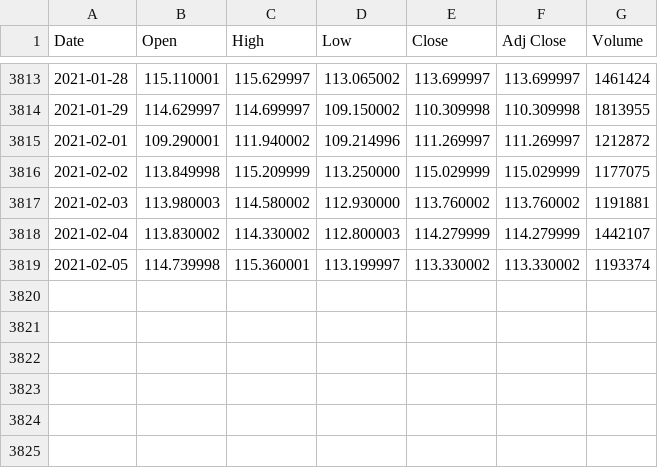
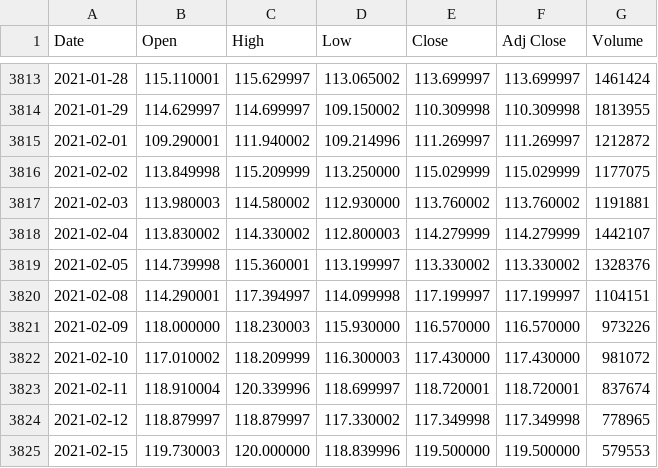
Before and after one commit to bureau-of-examples/leetcode, a CSV file: src/main/resources/zhy2002/trading/csv/RIO.AX.csv, drawn as a sheet; only a part is shown, gaps mark what is left out.

```diff
--- a/src/main/resources/zhy2002/trading/csv/RIO.AX.csv
+++ b/src/main/resources/zhy2002/trading/csv/RIO.AX.csv
@@ -3818,2 +3818,8 @@ Date,Open,High,Low,Close,Adj Close,Volume
 2021-02-04,113.830002,114.330002,112.800003,114.279999,114.279999,1442107
-2021-02-05,114.739998,115.360001,113.199997,113.330002,113.330002,1193374
+2021-02-05,114.739998,115.360001,113.199997,113.330002,113.330002,1328376
+2021-02-08,114.290001,117.394997,114.099998,117.199997,117.199997,1104151
+2021-02-09,118.000000,118.230003,115.930000,116.570000,116.570000,973226
+2021-02-10,117.010002,118.209999,116.300003,117.430000,117.430000,981072
+2021-02-11,118.910004,120.339996,118.699997,118.720001,118.720001,837674
+2021-02-12,118.879997,118.879997,117.330002,117.349998,117.349998,778965
+2021-02-15,119.730003,120.000000,118.839996,119.500000,119.500000,579553
```
Also changed, not shown: src/main/resources/zhy2002/trading/csv/REA.AX.csv, 5 other files.
